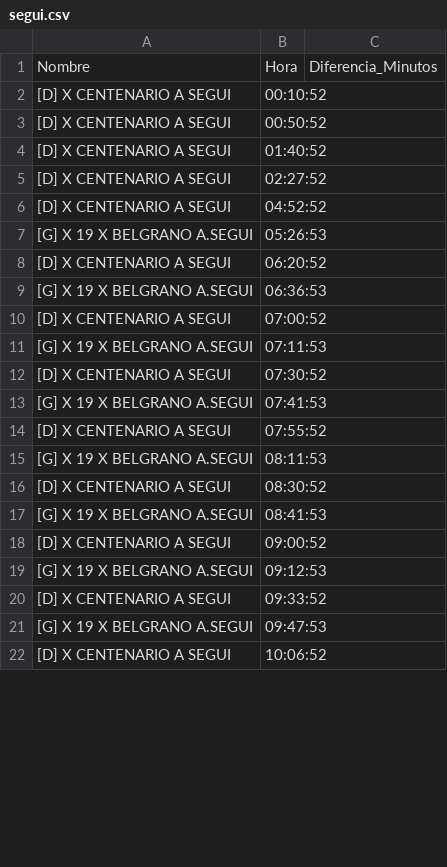
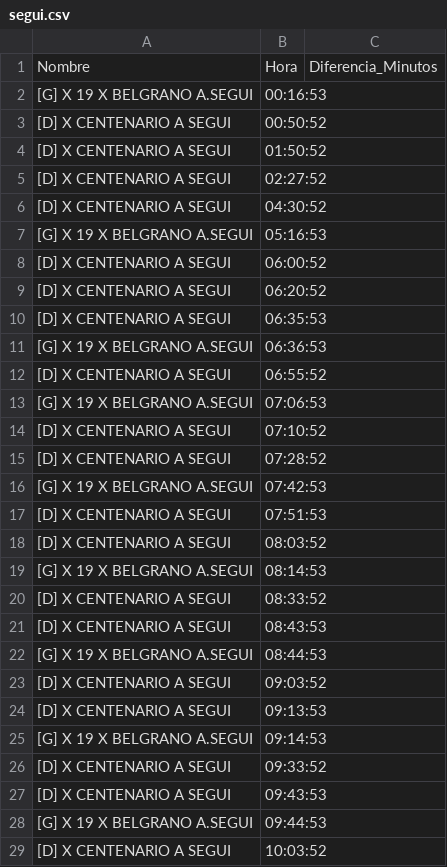
Before and after one commit to alanberns/bondi-app, a CSV file: public/csv/segui.csv, drawn as a sheet; only a part is shown; the diff covers the shown part only.

```diff
--- a/public/csv/segui.csv
+++ b/public/csv/segui.csv
@@ -1,22 +1,29 @@
 Nombre,Hora,Diferencia_Minutos
-[D] X CENTENARIO A SEGUI,00:10:52
+[G] X 19 X BELGRANO A.SEGUI,00:16:53
 [D] X CENTENARIO A SEGUI,00:50:52
-[D] X CENTENARIO A SEGUI,01:40:52
+[D] X CENTENARIO A SEGUI,01:50:52
 [D] X CENTENARIO A SEGUI,02:27:52
-[D] X CENTENARIO A SEGUI,04:52:52
-[G] X 19 X BELGRANO A.SEGUI,05:26:53
+[D] X CENTENARIO A SEGUI,04:30:52
+[G] X 19 X BELGRANO A.SEGUI,05:16:53
+[D] X CENTENARIO A SEGUI,06:00:52
 [D] X CENTENARIO A SEGUI,06:20:52
+[D] X CENTENARIO A SEGUI,06:35:53
 [G] X 19 X BELGRANO A.SEGUI,06:36:53
-[D] X CENTENARIO A SEGUI,07:00:52
-[G] X 19 X BELGRANO A.SEGUI,07:11:53
-[D] X CENTENARIO A SEGUI,07:30:52
-[G] X 19 X BELGRANO A.SEGUI,07:41:53
-[D] X CENTENARIO A SEGUI,07:55:52
-[G] X 19 X BELGRANO A.SEGUI,08:11:53
-[D] X CENTENARIO A SEGUI,08:30:52
-[G] X 19 X BELGRANO A.SEGUI,08:41:53
-[D] X CENTENARIO A SEGUI,09:00:52
-[G] X 19 X BELGRANO A.SEGUI,09:12:53
+[D] X CENTENARIO A SEGUI,06:55:52
+[G] X 19 X BELGRANO A.SEGUI,07:06:53
+[D] X CENTENARIO A SEGUI,07:10:52
+[D] X CENTENARIO A SEGUI,07:28:52
+[G] X 19 X BELGRANO A.SEGUI,07:42:53
+[D] X CENTENARIO A SEGUI,07:51:53
+[D] X CENTENARIO A SEGUI,08:03:52
+[G] X 19 X BELGRANO A.SEGUI,08:14:53
+[D] X CENTENARIO A SEGUI,08:33:52
+[D] X CENTENARIO A SEGUI,08:43:53
+[G] X 19 X BELGRANO A.SEGUI,08:44:53
+[D] X CENTENARIO A SEGUI,09:03:52
+[D] X CENTENARIO A SEGUI,09:13:53
+[G] X 19 X BELGRANO A.SEGUI,09:14:53
 [D] X CENTENARIO A SEGUI,09:33:52
-[G] X 19 X BELGRANO A.SEGUI,09:47:53
-[D] X CENTENARIO A SEGUI,10:06:52
+[D] X CENTENARIO A SEGUI,09:43:53
+[G] X 19 X BELGRANO A.SEGUI,09:44:53
+[D] X CENTENARIO A SEGUI,10:03:52
```
Also changed, not shown: 19 added rows and 47 edited cells elsewhere in this file, public/csv/cement.csv, public/csv/psanmartin.csv, 2 other files.
